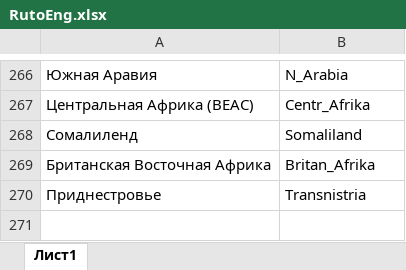
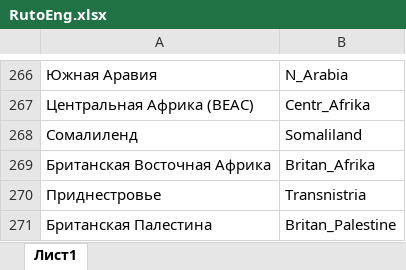
Before and after one commit to SemyonYankovskiy/collectioncoin_bot, an Excel workbook: config/RutoEng.xlsx, sheet Лист1, drawn as a sheet; only a part is shown, gaps mark what is left out; values as stored, in another font and other column widths than the file's, no borders; the diff names each change by its address in the sheet, - before the commit and + after, or states it on an @@ line.

```diff
--- a/config/RutoEng.xlsx (sheet Лист1)
+++ b/config/RutoEng.xlsx (sheet Лист1)
+row 271: Британская Палестина | Britan_Palestine
```
Also changed, not shown: config/EngmaptoRu.xlsx, config/EngtoRu.xlsx, 7 other files.
